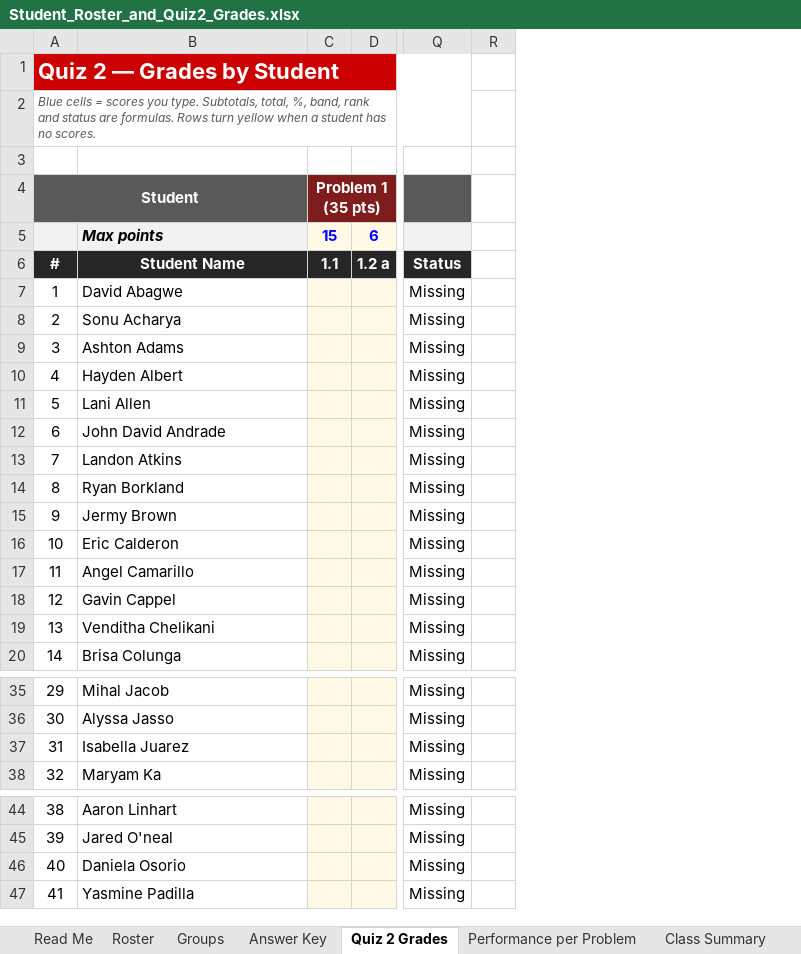
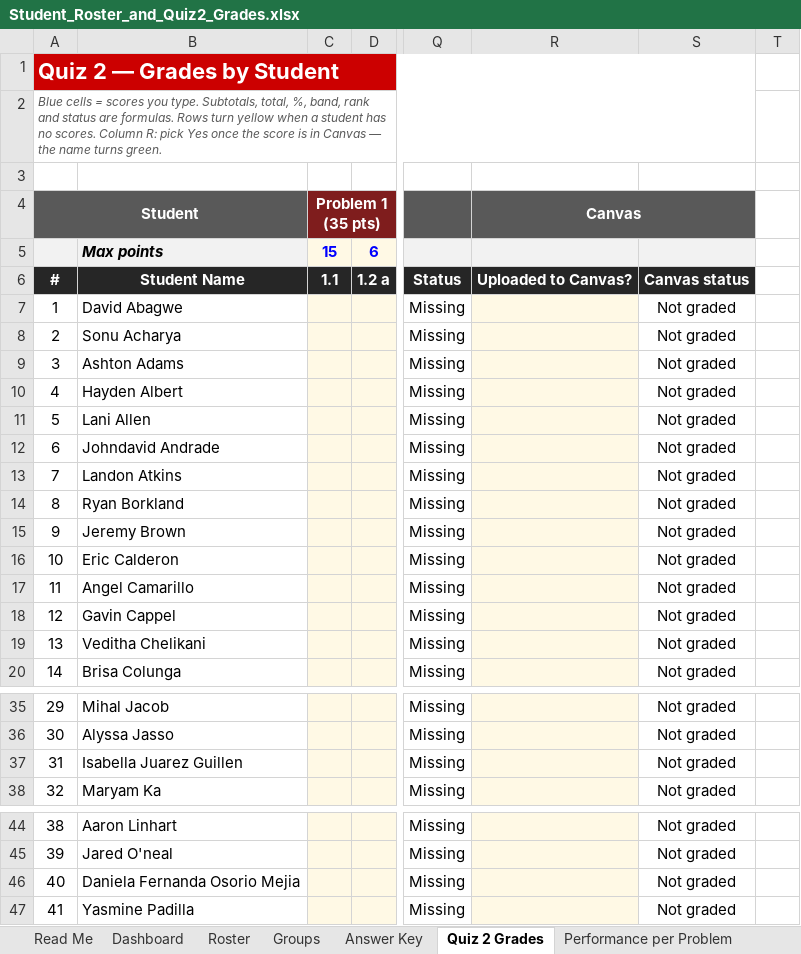
Before and after one commit to danielaferreiragarcia/TA-class, an Excel workbook: quizzes/Student_Roster_and_Quiz2_Grades.xlsx, sheet Quiz 2 Grades, drawn as a sheet; only a part is shown, gaps mark what is left out; values as stored, in another font and other column widths than the file's, no borders; charts and pictures and conditional formats not drawn; the diff names each change by its address in the sheet, - before the commit and + after, or states it on an @@ line.

```diff
--- a/quizzes/Student_Roster_and_Quiz2_Grades.xlsx (sheet Quiz 2 Grades)
+++ b/quizzes/Student_Roster_and_Quiz2_Grades.xlsx (sheet Quiz 2 Grades)
+sheet tab: Dashboard
+column R (Canvas), row 6: Uploaded to Canvas?
+column S, rows 6-20: Canvas status | Not graded | Not graded | Not graded | Not graded | Not graded | Not graded | Not graded | Not graded | Not graded | Not graded | Not graded | Not graded | Not graded | Not graded; rows 35-38: all Not graded; rows 44-47: all Not graded
-A2 (Student): …no scores.
+A2 (Student): …no scores. Column R: pick Yes once the score is in Canvas — the name turns green.
-B12: John David Andrade
+B12: Johndavid Andrade
-B15: Jermy Brown
+B15: Jeremy Brown
-B19: Venditha Chelikani
+B19: Veditha Chelikani
-B37: Isabella Juarez
+B37: Isabella Juarez Guillen
-B46: Daniela Osorio
+B46: Daniela Fernanda Osorio Mejia
```
Also changed, not shown: sheet Read Me, sheet Roster, sheet Statistical Analysis, formulas that keep their value, charts or pictures.
